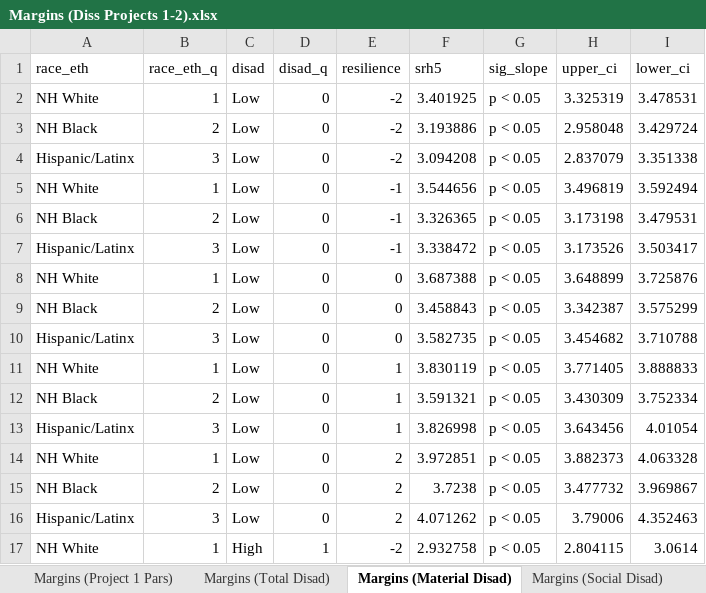
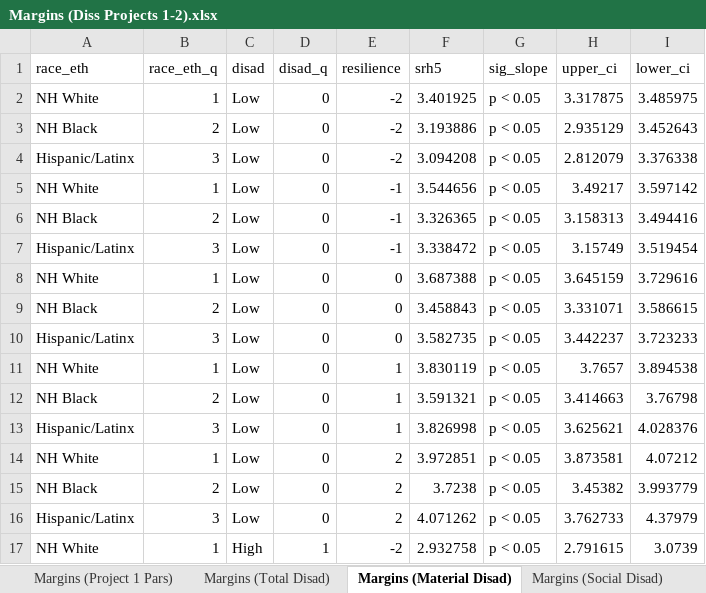
Before and after one commit to tbruefach/Understanding_Resilience, an Excel workbook: Margins (Diss Projects 1-2).xlsx, sheet Margins (Material Disad), drawn as a sheet; only a part is shown; values as stored, in another font and other column widths than the file's, no borders; the diff covers the shown part only; the diff names each change by its address in the sheet, - before the commit and + after, or states it on an @@ line.

Commit message:
Added Estimates of Disadvantage by Race

```diff
--- a/Margins (Diss Projects 1-2).xlsx (sheet Margins (Material Disad))
+++ b/Margins (Diss Projects 1-2).xlsx (sheet Margins (Material Disad))
-H2 (upper_ci): 3.325319
+H2 (upper_ci): 3.317875
-I2 (lower_ci): 3.478531
+I2 (lower_ci): 3.485975
-H3 (upper_ci): 2.958048
+H3 (upper_ci): 2.935129
-I3 (lower_ci): 3.429724
+I3 (lower_ci): 3.452643
-H4 (upper_ci): 2.837079
+H4 (upper_ci): 2.812079
-I4 (lower_ci): 3.351338
+I4 (lower_ci): 3.376338
-H5 (upper_ci): 3.496819
+H5 (upper_ci): 3.49217
-I5 (lower_ci): 3.592494
+I5 (lower_ci): 3.597142
-H6 (upper_ci): 3.173198
+H6 (upper_ci): 3.158313
-I6 (lower_ci): 3.479531
+I6 (lower_ci): 3.494416
-H7 (upper_ci): 3.173526
+H7 (upper_ci): 3.15749
-I7 (lower_ci): 3.503417
+I7 (lower_ci): 3.519454
-H8 (upper_ci): 3.648899
+H8 (upper_ci): 3.645159
-I8 (lower_ci): 3.725876
+I8 (lower_ci): 3.729616
-H9 (upper_ci): 3.342387
+H9 (upper_ci): 3.331071
-I9 (lower_ci): 3.575299
+I9 (lower_ci): 3.586615
-H10 (upper_ci): 3.454682
+H10 (upper_ci): 3.442237
-I10 (lower_ci): 3.710788
+I10 (lower_ci): 3.723233
-H11 (upper_ci): 3.771405
+H11 (upper_ci): 3.7657
-I11 (lower_ci): 3.888833
+I11 (lower_ci): 3.894538
-H12 (upper_ci): 3.430309
+H12 (upper_ci): 3.414663
-I12 (lower_ci): 3.752334
+I12 (lower_ci): 3.76798
-H13 (upper_ci): 3.643456
+H13 (upper_ci): 3.625621
-I13 (lower_ci): 4.01054
+I13 (lower_ci): 4.028376
-H14 (upper_ci): 3.882373
+H14 (upper_ci): 3.873581
-I14 (lower_ci): 4.063328
+I14 (lower_ci): 4.07212
-H15 (upper_ci): 3.477732
+H15 (upper_ci): 3.45382
-I15 (lower_ci): 3.969867
+I15 (lower_ci): 3.993779
-H16 (upper_ci): 3.79006
+H16 (upper_ci): 3.762733
-I16 (lower_ci): 4.352463
+I16 (lower_ci): 4.37979
-H17 (upper_ci): 2.804115
+H17 (upper_ci): 2.791615
-I17 (lower_ci): 3.0614
+I17 (lower_ci): 3.0739
```
Also changed, not shown: 28 edited cells elsewhere in this sheet, sheet Margins (Total Disad), sheet Margins (Social Disad), sheet Margins (Project 1 Pars), other sheet tabs.
